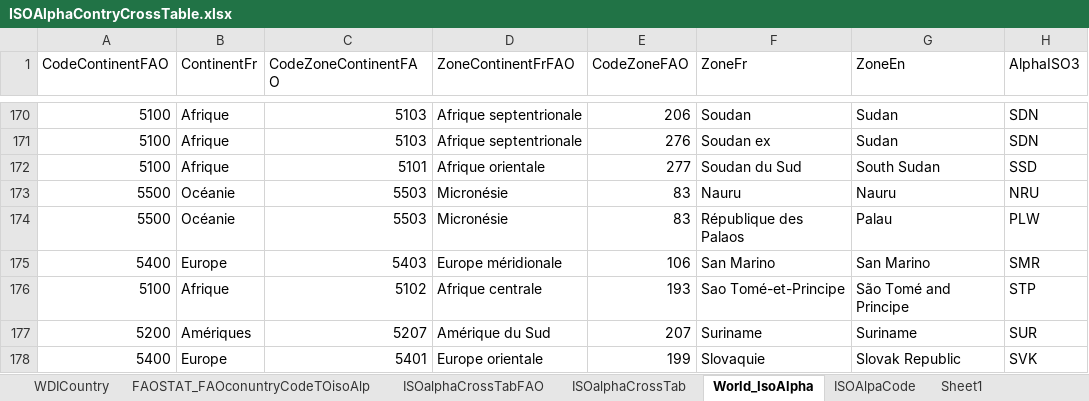
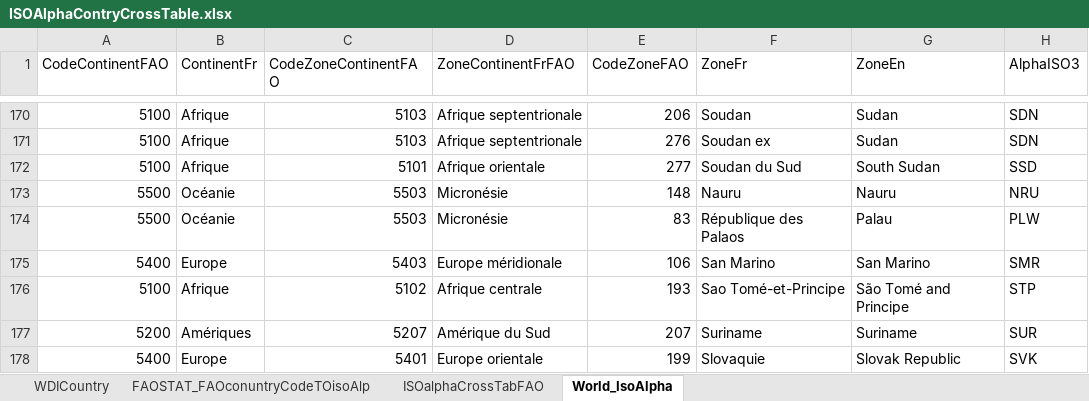
Before and after one commit to vincent-arese/OC-P08, an Excel workbook: OpenData/IsoAlpha/ISOAlphaContryCrossTable.xlsx, sheet World_IsoAlpha, drawn as a sheet; only a part is shown, gaps mark what is left out; values as stored, in another font and other column widths than the file's, no borders; table styles not drawn; the diff covers the shown part only; the diff names each change by its address in the sheet, - before the commit and + after, or states it on an @@ line.

```diff
--- a/OpenData/IsoAlpha/ISOAlphaContryCrossTable.xlsx (sheet World_IsoAlpha)
+++ b/OpenData/IsoAlpha/ISOAlphaContryCrossTable.xlsx (sheet World_IsoAlpha)
-sheet tab: ISOalphaCrossTab
-sheet tab: ISOAlpaCode
-sheet tab: Sheet1
-E173 (CodeZoneFAO): 83
+E173 (CodeZoneFAO): 148
```
Also changed, not shown: 5 added rows and 5 edited cells elsewhere in this sheet, sheet FAOSTAT_FAOconuntryCodeTOisoAlp.
